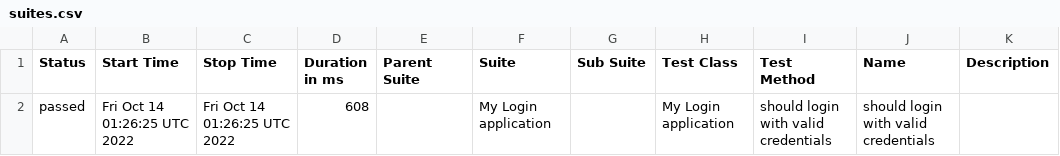
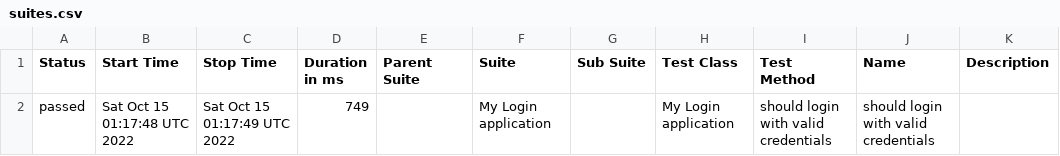
Before and after one commit to nanlabs/automation-seed, a CSV file: docs/data/suites.csv, drawn as a sheet.

```diff
--- a/docs/data/suites.csv
+++ b/docs/data/suites.csv
@@ -1,2 +1,2 @@
 "Status","Start Time","Stop Time","Duration in ms","Parent Suite","Suite","Sub Suite","Test Class","Test Method","Name","Description"
-"passed","Fri Oct 14 01:26:25 UTC 2022","Fri Oct 14 01:26:25 UTC 2022","608","","My Login application","","My Login application","should login with valid credentials","should login with valid credentials",""
+"passed","Sat Oct 15 01:17:48 UTC 2022","Sat Oct 15 01:17:49 UTC 2022","749","","My Login application","","My Login application","should login with valid credentials","should login with valid credentials",""
```
Also changed, not shown: 37 other files.
